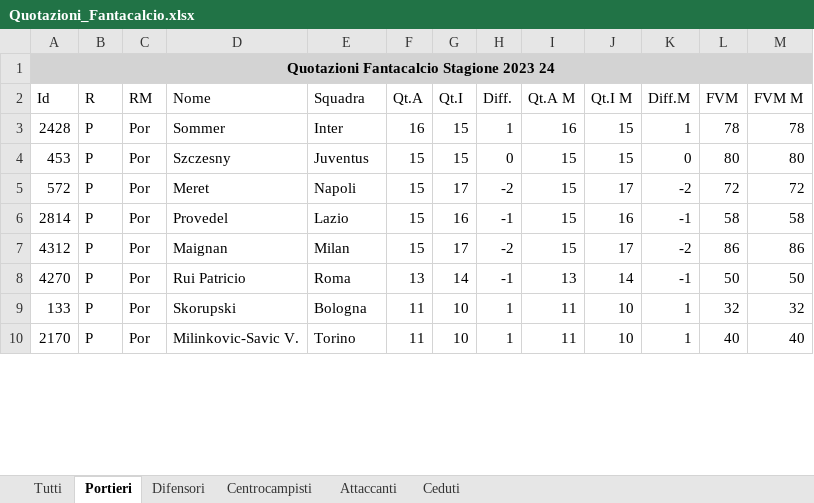
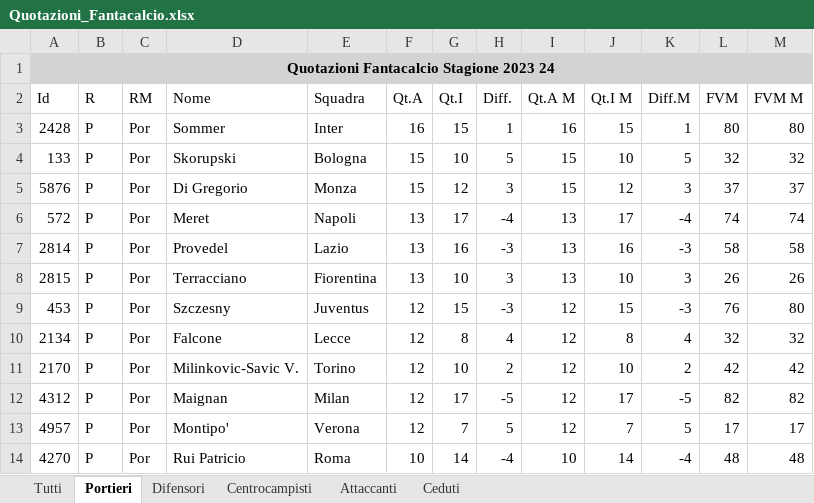
Before and after one commit to uPeppe/fantabeto, an Excel workbook: fantacalcio/Quotazioni_Fantacalcio.xlsx, sheet Portieri, drawn as a sheet; only a part is shown; values as stored, in another font and other column widths than the file's, no borders; removed rows and columns are numbered as before the commit, all else as after; the diff covers the shown part only; the diff names each change by its address in the sheet, - before the commit and + after, or states it on an @@ line.

```diff
--- a/fantacalcio/Quotazioni_Fantacalcio.xlsx (sheet Portieri)
+++ b/fantacalcio/Quotazioni_Fantacalcio.xlsx (sheet Portieri)
-L3 (FVM): 78
+L3 (FVM): 80
-M3 (FVM M): 78
+M3 (FVM M): 80
-row 4: 453 | P | Por | Szczesny | Juventus | 15 | 15 | 0 | 15 | 15 | 0 | 80 | 80
+row 4: 133 | P | Por | Skorupski | Bologna | 15 | 10 | 5 | 15 | 10 | 5 | 32 | 32
+row 5: 5876 | P | Por | Di Gregorio | Monza | 15 | 12 | 3 | 15 | 12 | 3 | 37 | 37
-F6:F7 (Qt.A): 15
+F6:F7 (Qt.A): 13
-H6 (Diff.): -2
+H6 (Diff.): -4
-I6:I7 (Qt.A M): 15
+I6:I7 (Qt.A M): 13
-K6 (Diff.M): -2
+K6 (Diff.M): -4
-L6 (FVM): 72
+L6 (FVM): 74
-M6 (FVM M): 72
+M6 (FVM M): 74
-H7 (Diff.): -1
+H7 (Diff.): -3
-K7 (Diff.M): -1
+K7 (Diff.M): -3
+row 8: 2815 | P | Por | Terracciano | Fiorentina | 13 | 10 | 3 | 13 | 10 | 3 | 26 | 26
+row 9: 453 | P | Por | Szczesny | Juventus | 12 | 15 | -3 | 12 | 15 | -3 | 76 | 80
+row 10: 2134 | P | Por | Falcone | Lecce | 12 | 8 | 4 | 12 | 8 | 4 | 32 | 32
+row 11: 2170 | P | Por | Milinkovic-Savic V. | Torino | 12 | 10 | 2 | 12 | 10 | 2 | 42 | 42
-F12 (Qt.A): 15
+F12 (Qt.A): 12
-H12 (Diff.): -2
+H12 (Diff.): -5
-I12 (Qt.A M): 15
+I12 (Qt.A M): 12
-K12 (Diff.M): -2
+K12 (Diff.M): -5
-L12 (FVM): 86
+L12 (FVM): 82
-M12 (FVM M): 86
+M12 (FVM M): 82
+row 13: 4957 | P | Por | Montipo' | Verona | 12 | 7 | 5 | 12 | 7 | 5 | 17 | 17
-F14 (Qt.A): 13
+F14 (Qt.A): 10
-H14 (Diff.): -1
+H14 (Diff.): -4
-I14 (Qt.A M): 13
+I14 (Qt.A M): 10
-K14 (Diff.M): -1
+K14 (Diff.M): -4
-L14 (FVM): 50
+L14 (FVM): 48
-M14 (FVM M): 50
+M14 (FVM M): 48
-row 9: 133 | P | Por | Skorupski | Bologna | 11 | 10 | 1 | 11 | 10 | 1 | 32 | 32
-row 10: 2170 | P | Por | Milinkovic-Savic V. | Torino | 11 | 10 | 1 | 11 | 10 | 1 | 40 | 40
```
Also changed, not shown: 8 added rows, 12 removed rows and 24 edited cells elsewhere in this sheet, sheet Tutti, sheet Difensori, sheet Centrocampisti, sheet Attaccanti, mid_outputs/database_entries_gk.xlsx, mid_outputs/players_stats.xlsx, 17 other files.
